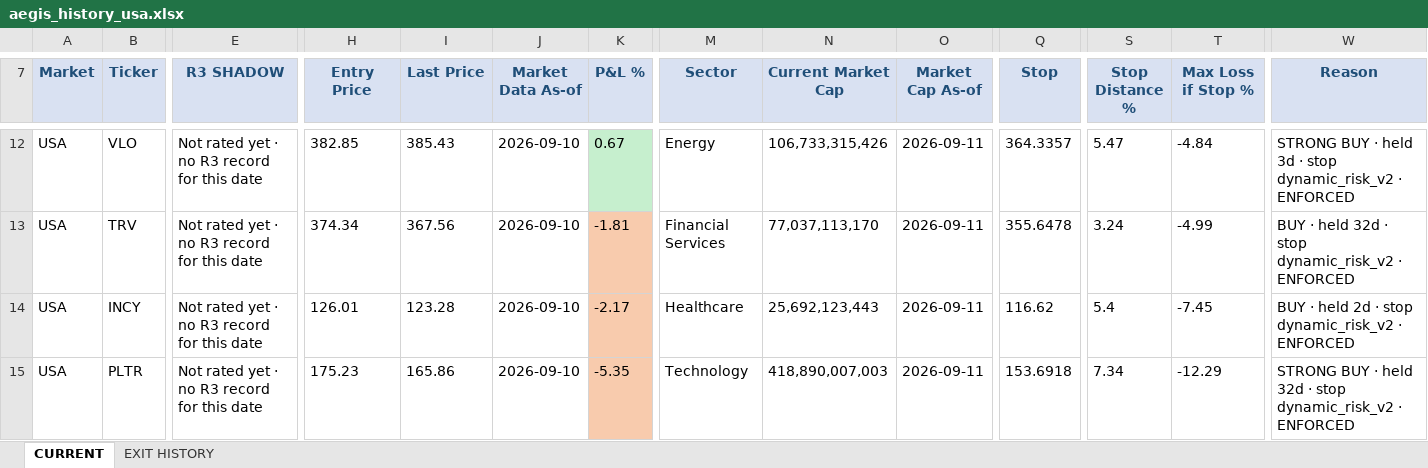
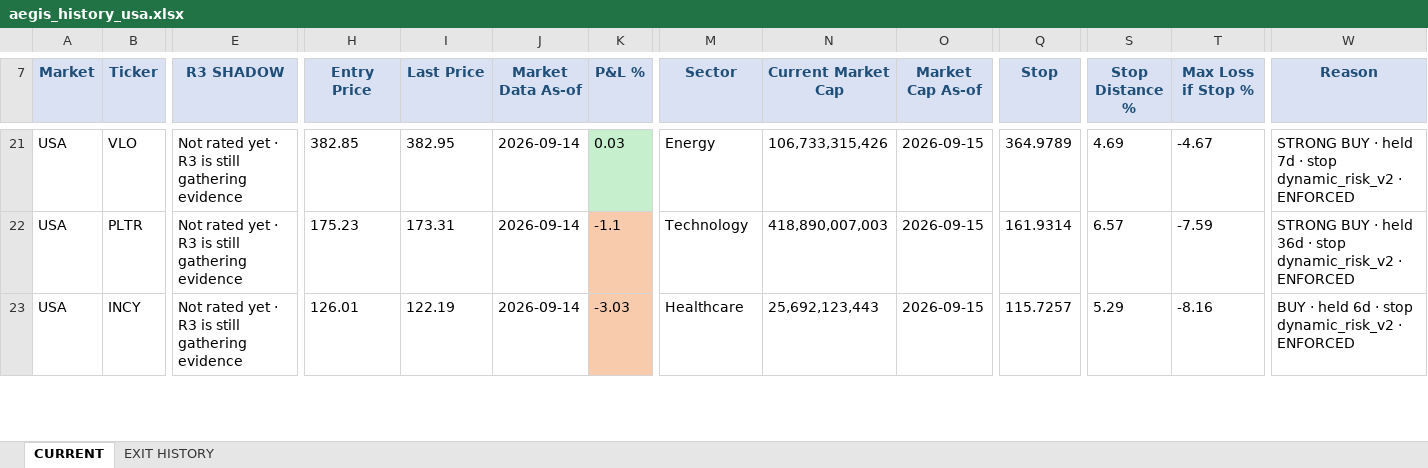
Before and after one commit to gujja330/NexaQuant, an Excel workbook: reports/telegram/aegis_history_usa.xlsx, sheet CURRENT, drawn as a sheet; only a part is shown, gaps mark what is left out; values as stored, in another font and other column widths than the file's, no borders; removed rows and columns are numbered as before the commit, all else as after; rows hold the shown columns only; the diff covers the shown part only; the diff names each change by its address in the sheet, - before the commit and + after, or states it on an @@ line.

```diff
--- a/reports/telegram/aegis_history_usa.xlsx (sheet CURRENT)
+++ b/reports/telegram/aegis_history_usa.xlsx (sheet CURRENT)
-E21:E23 (R3 SHADOW): Not rated yet · no R3 record for this date
+E21:E23 (R3 SHADOW): Not rated yet · R3 is still gathering evidence
-I21 (Last Price): 385.43
+I21 (Last Price): 382.95
-J21:J23 (Market Data As-of): 2026-09-10
+J21:J23 (Market Data As-of): 2026-09-14
-K21 (P&L %): 0.67
+K21 (P&L %): 0.03
-O21:O23 (Market Cap As-of): 2026-09-11
+O21:O23 (Market Cap As-of): 2026-09-15
-Q21 (Stop): 364.3357
+Q21 (Stop): 364.9789
-S21 (Stop Distance %): 5.47
+S21 (Stop Distance %): 4.69
-T21 (Max Loss if Stop %): -4.84
+T21 (Max Loss if Stop %): -4.67
-W21 (Reason): …· held 3d · stop…
+W21 (Reason): …· held 7d · stop…
-B22 (Ticker): TRV
+B22 (Ticker): PLTR
-H22 (Entry Price): 374.34
+H22 (Entry Price): 175.23
-I22 (Last Price): 367.56
+I22 (Last Price): 173.31
-K22 (P&L %): -1.81
+K22 (P&L %): -1.1
-M22 (Sector): Financial Services
+M22 (Sector): Technology
-N22 (Current Market Cap): 77,037,113,170
+N22 (Current Market Cap): 418,890,007,003
-Q22 (Stop): 355.6478
+Q22 (Stop): 161.9314
-S22 (Stop Distance %): 3.24
+S22 (Stop Distance %): 6.57
-T22 (Max Loss if Stop %): -4.99
+T22 (Max Loss if Stop %): -7.59
-W22 (Reason): BUY · held 32d · stop…
+W22 (Reason): STRONG BUY · held 36d · stop…
-I23 (Last Price): 123.28
+I23 (Last Price): 122.19
-K23 (P&L %): -2.17
+K23 (P&L %): -3.03
-Q23 (Stop): 116.62
+Q23 (Stop): 115.7257
-S23 (Stop Distance %): 5.4
+S23 (Stop Distance %): 5.29
-T23 (Max Loss if Stop %): -7.45
+T23 (Max Loss if Stop %): -8.16
-W23 (Reason): …· held 2d · stop…
+W23 (Reason): …· held 6d · stop…
-row 15: USA | PLTR | Not rated yet · no R3 record for this date | 175.23 | 165.86 | 2026-09-10 | -5.35 | Technology | 418,890,007,003 | 2026-09-11 | 153.6918 | 7.34 | -12.29 | STRONG BUY · held 32d · stop dynamic_risk_v2 · ENFORCED
```
Also changed, not shown: 13 added rows, 2 removed rows, 146 edited cells and cell formats elsewhere in this sheet, sheet EXIT HISTORY, reports/telegram/aegis_history_india.xlsx, 6 other files.
